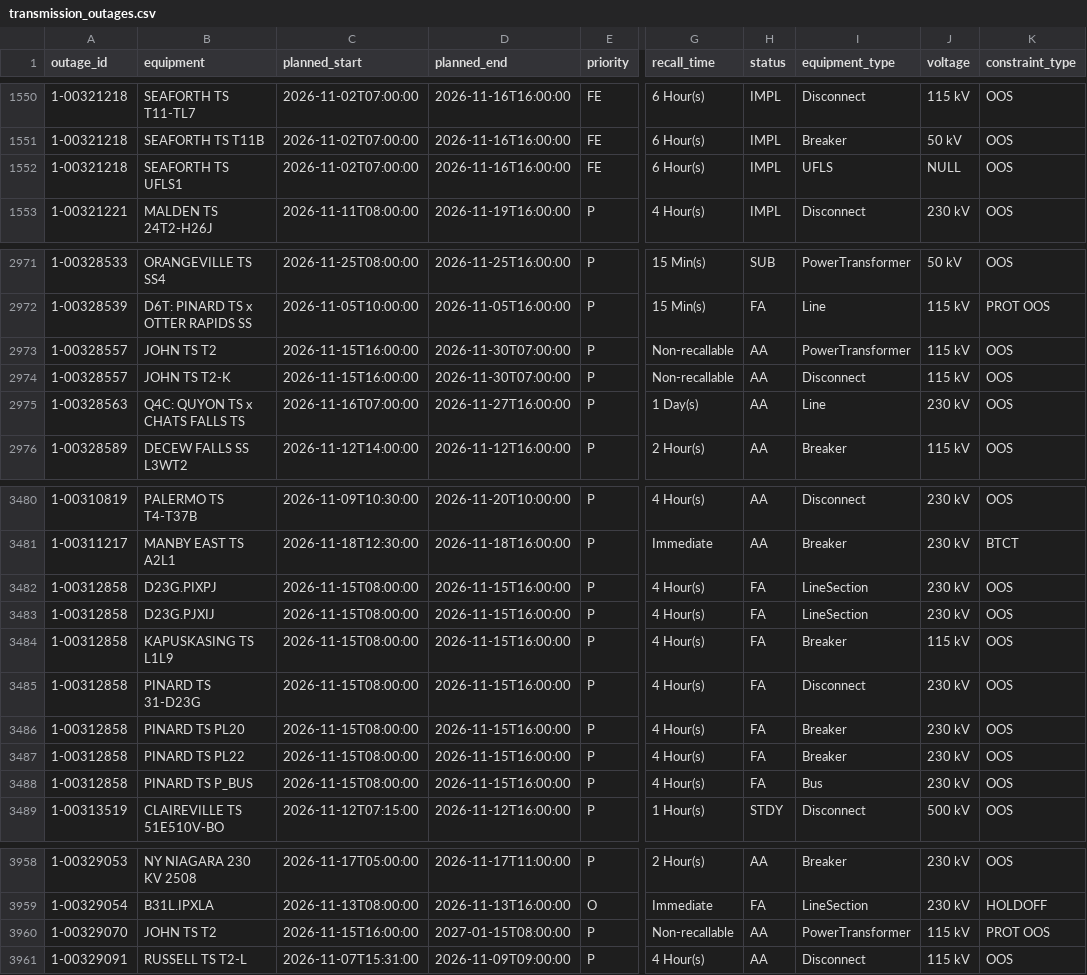
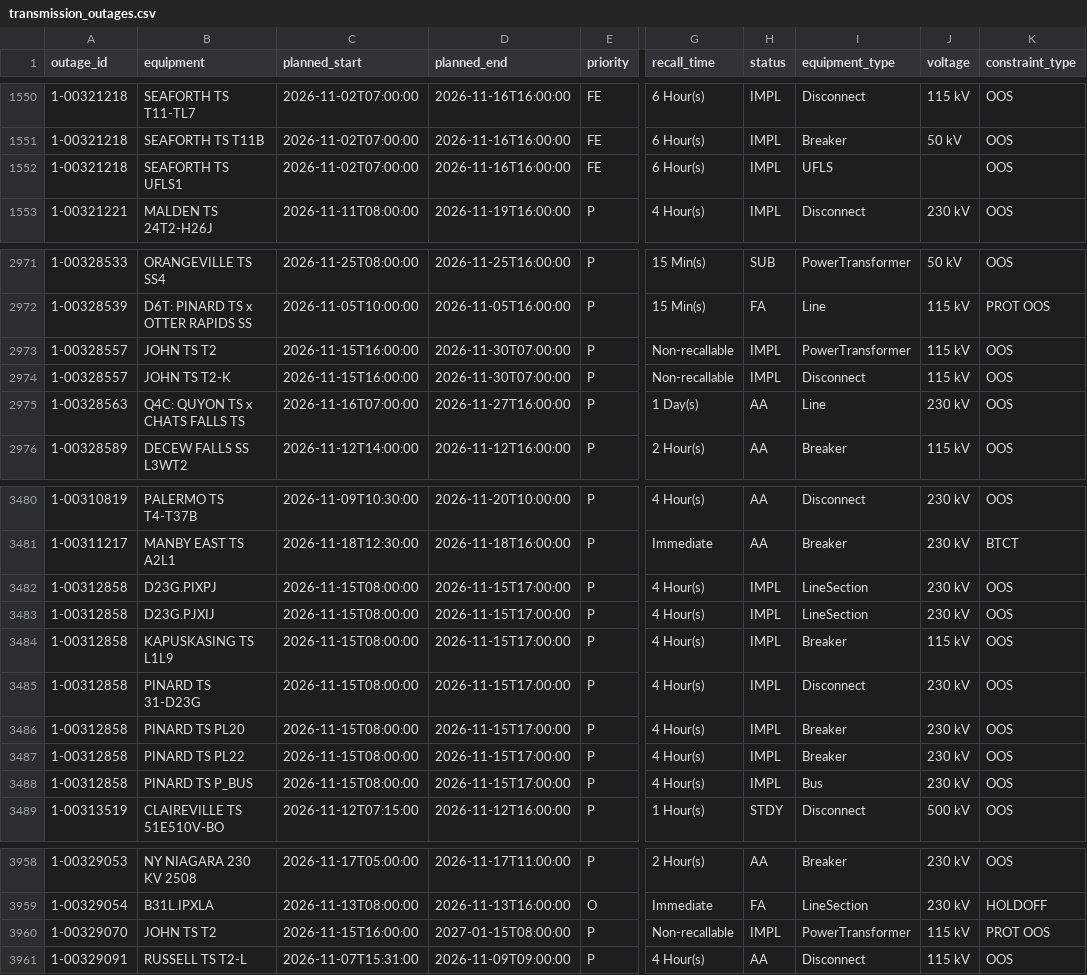
Before and after one commit to lulopdz/ontario-grid, a CSV file: data/transmission_outages.csv, drawn as a sheet; only a part is shown, gaps mark what is left out; the diff names each change by its address in the sheet, - before the commit and + after, or states it on an @@ line.

```diff
--- a/data/transmission_outages.csv
+++ b/data/transmission_outages.csv
-J1552 (voltage): NULL
+J1552 (voltage): (empty)
-H2973:H2974 (status): AA
+H2973:H2974 (status): IMPL
-D3482:D3488 (planned_end): 2026-11-15T16:00:00
+D3482:D3488 (planned_end): 2026-11-15T17:00:00
-H3482:H3488 (status): FA
+H3482:H3488 (status): IMPL
-H3960 (status): AA
+H3960 (status): IMPL
```
Also changed, not shown: data/adequacy_outlook.csv, 3 other files.
